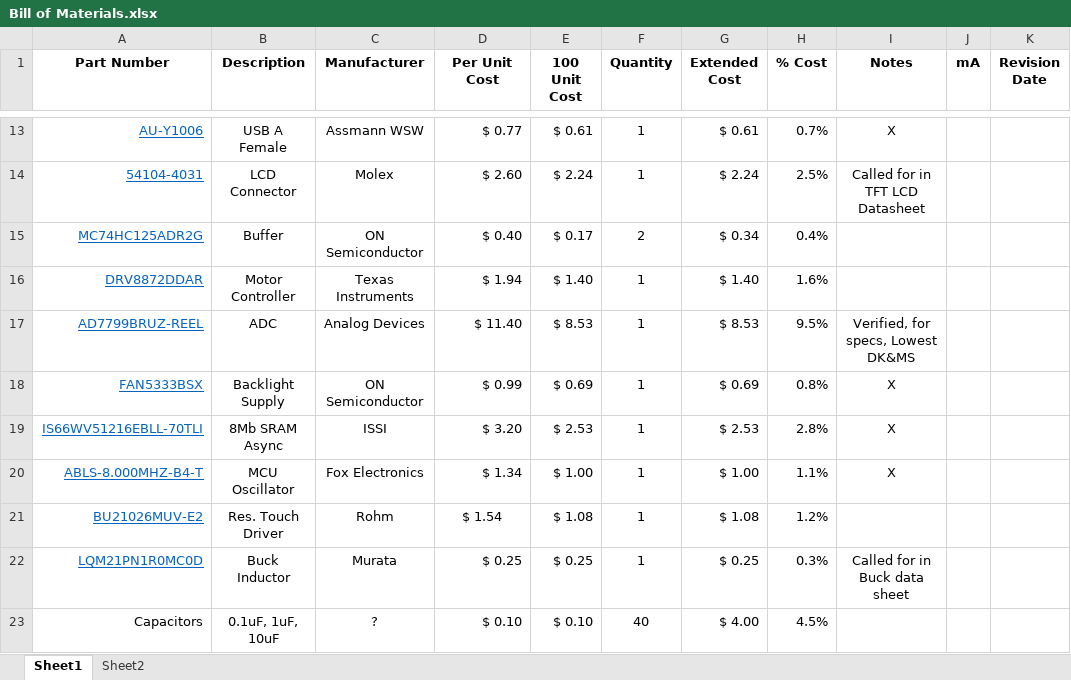
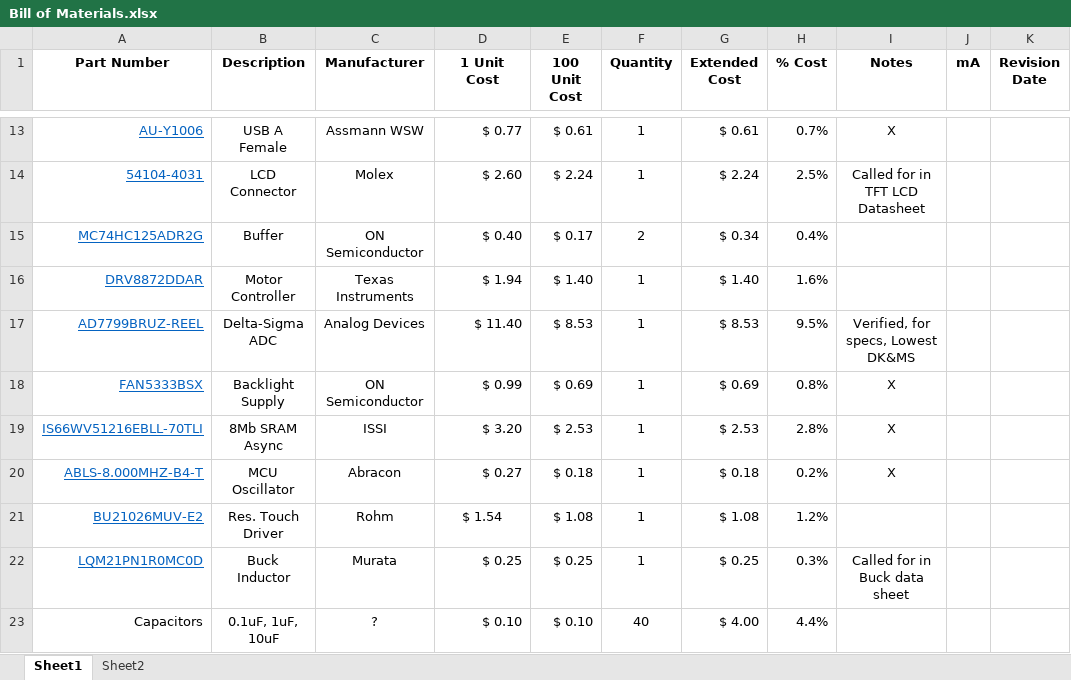
Before and after one commit to CollinHeist/CropTop, an Excel workbook: Bill of Materials.xlsx, sheet Sheet1, drawn as a sheet; only a part is shown, gaps mark what is left out; values as stored, in another font and other column widths than the file's, no borders; conditional formats not drawn; the diff covers the shown part only; the diff names each change by its address in the sheet, - before the commit and + after, or states it on an @@ line.

```diff
--- a/Bill of Materials.xlsx (sheet Sheet1)
+++ b/Bill of Materials.xlsx (sheet Sheet1)
-D1: Per Unit Cost
+D1: 1 Unit Cost
-B17 (Description): ADC
+B17 (Description): Delta-Sigma ADC
-C20 (Manufacturer): Fox Electronics
+C20 (Manufacturer): Abracon
-D20 (1 Unit Cost): $ 1.34
+D20 (1 Unit Cost): $ 0.27
-E20 (100 Unit Cost): $ 1.00
+E20 (100 Unit Cost): $ 0.18
-G20 (Extended Cost): $ 1.00
+G20 (Extended Cost): $ 0.18
-H20 (% Cost): 1.1%
+H20 (% Cost): 0.2%
-H23 (% Cost): 4.5%
+H23 (% Cost): 4.4%
```
Also changed, not shown: 1 added row, 1 removed row and 9 edited cells elsewhere in this sheet, 2 other files.
